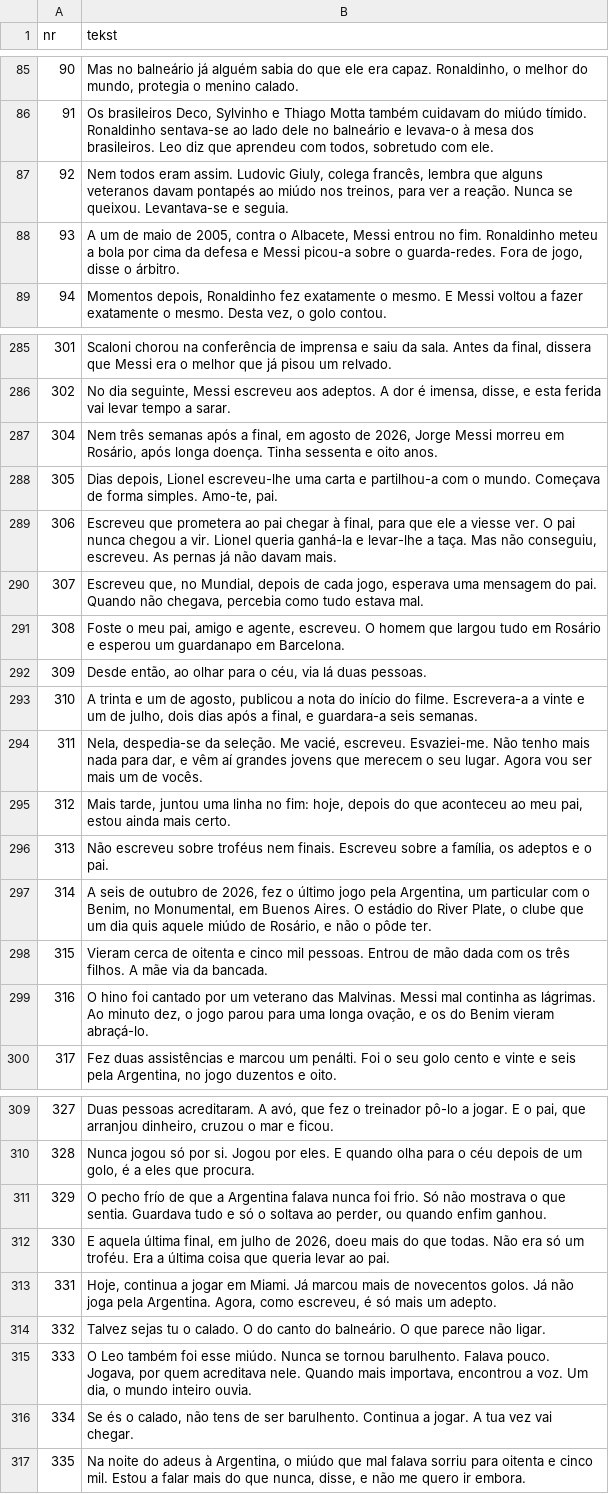
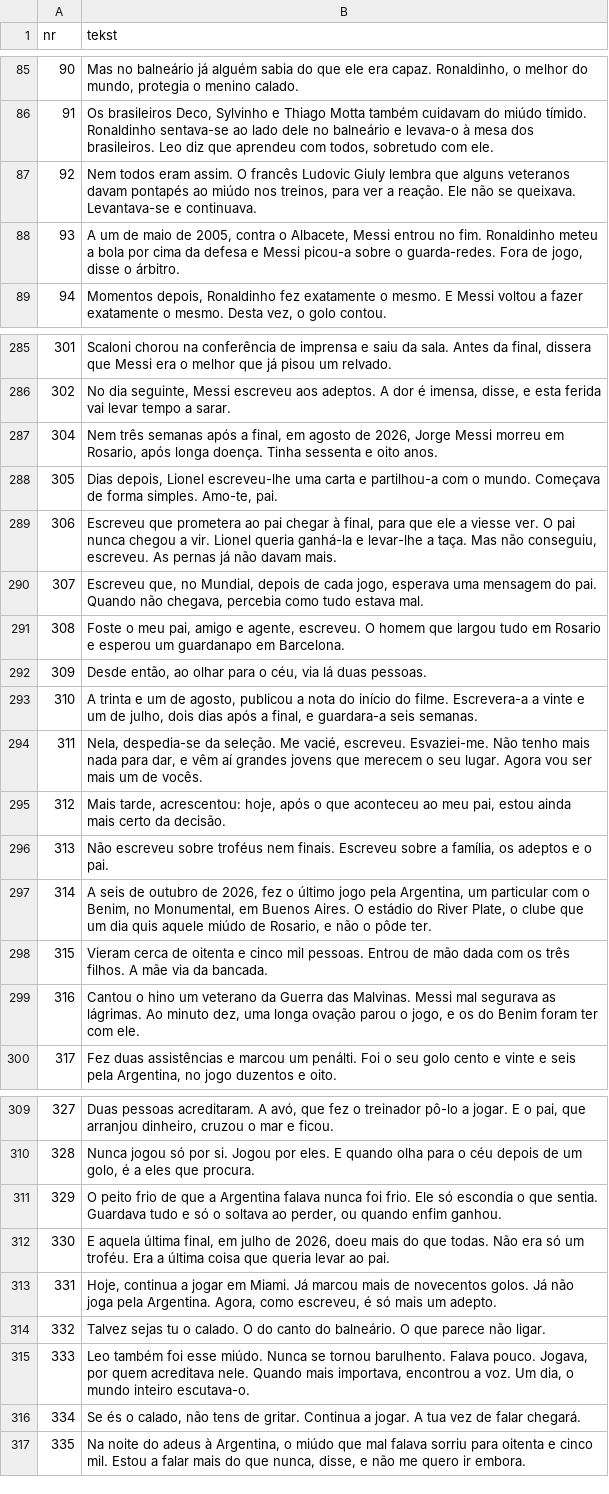
Before and after one commit to fn2h6j82h2-sys/Kjjjj, a TSV file: tlumaczenia/pt-PT.tsv, drawn as a sheet; only a part is shown, gaps mark what is left out; the diff covers the shown part only.

```diff
--- a/tlumaczenia/pt-PT.tsv
+++ b/tlumaczenia/pt-PT.tsv
@@ -86,3 +86,3 @@ nr	tekst
 91	Os brasileiros Deco, Sylvinho e Thiago Motta também cuidavam do miúdo tímido. Ronaldinho sentava-se ao lado dele no balneário e levava-o à mesa dos brasileiros. Leo diz que aprendeu com todos, sobretudo com ele.
-92	Nem todos eram assim. Ludovic Giuly, colega francês, lembra que alguns veteranos davam pontapés ao miúdo nos treinos, para ver a reação. Nunca se queixou. Levantava-se e seguia.
+92	Nem todos eram assim. O francês Ludovic Giuly lembra que alguns veteranos davam pontapés ao miúdo nos treinos, para ver a reação. Ele não se queixava. Levantava-se e continuava.
 93	A um de maio de 2005, contra o Albacete, Messi entrou no fim. Ronaldinho meteu a bola por cima da defesa e Messi picou-a sobre o guarda-redes. Fora de jogo, disse o árbitro.
@@ -286,3 +286,3 @@ nr	tekst
 302	No dia seguinte, Messi escreveu aos adeptos. A dor é imensa, disse, e esta ferida vai levar tempo a sarar.
-304	Nem três semanas após a final, em agosto de 2026, Jorge Messi morreu em Rosário, após longa doença. Tinha sessenta e oito anos.
+304	Nem três semanas após a final, em agosto de 2026, Jorge Messi morreu em Rosario, após longa doença. Tinha sessenta e oito anos.
 305	Dias depois, Lionel escreveu-lhe uma carta e partilhou-a com o mundo. Começava de forma simples. Amo-te, pai.
@@ -290,3 +290,3 @@ nr	tekst
 307	Escreveu que, no Mundial, depois de cada jogo, esperava uma mensagem do pai. Quando não chegava, percebia como tudo estava mal.
-308	Foste o meu pai, amigo e agente, escreveu. O homem que largou tudo em Rosário e esperou um guardanapo em Barcelona.
+308	Foste o meu pai, amigo e agente, escreveu. O homem que largou tudo em Rosario e esperou um guardanapo em Barcelona.
 309	Desde então, ao olhar para o céu, via lá duas pessoas.
@@ -294,7 +294,7 @@ nr	tekst
 311	Nela, despedia-se da seleção. Me vacié, escreveu. Esvaziei-me. Não tenho mais nada para dar, e vêm aí grandes jovens que merecem o seu lugar. Agora vou ser mais um de vocês.
-312	Mais tarde, juntou uma linha no fim: hoje, depois do que aconteceu ao meu pai, estou ainda mais certo.
+312	Mais tarde, acrescentou: hoje, após o que aconteceu ao meu pai, estou ainda mais certo da decisão.
 313	Não escreveu sobre troféus nem finais. Escreveu sobre a família, os adeptos e o pai.
-314	A seis de outubro de 2026, fez o último jogo pela Argentina, um particular com o Benim, no Monumental, em Buenos Aires. O estádio do River Plate, o clube que um dia quis aquele miúdo de Rosário, e não o pôde ter.
+314	A seis de outubro de 2026, fez o último jogo pela Argentina, um particular com o Benim, no Monumental, em Buenos Aires. O estádio do River Plate, o clube que um dia quis aquele miúdo de Rosario, e não o pôde ter.
 315	Vieram cerca de oitenta e cinco mil pessoas. Entrou de mão dada com os três filhos. A mãe via da bancada.
-316	O hino foi cantado por um veterano das Malvinas. Messi mal continha as lágrimas. Ao minuto dez, o jogo parou para uma longa ovação, e os do Benim vieram abraçá-lo.
+316	Cantou o hino um veterano da Guerra das Malvinas. Messi mal segurava as lágrimas. Ao minuto dez, uma longa ovação parou o jogo, e os do Benim foram ter com ele.
 317	Fez duas assistências e marcou um penálti. Foi o seu golo cento e vinte e seis pela Argentina, no jogo duzentos e oito.
@@ -310,3 +310,3 @@ nr	tekst
 328	Nunca jogou só por si. Jogou por eles. E quando olha para o céu depois de um golo, é a eles que procura.
-329	O pecho frío de que a Argentina falava nunca foi frio. Só não mostrava o que sentia. Guardava tudo e só o soltava ao perder, ou quando enfim ganhou.
+329	O peito frio de que a Argentina falava nunca foi frio. Ele só escondia o que sentia. Guardava tudo e só o soltava ao perder, ou quando enfim ganhou.
 330	E aquela última final, em julho de 2026, doeu mais do que todas. Não era só um troféu. Era a última coisa que queria levar ao pai.
@@ -314,4 +314,4 @@ nr	tekst
 332	Talvez sejas tu o calado. O do canto do balneário. O que parece não ligar.
-333	O Leo também foi esse miúdo. Nunca se tornou barulhento. Falava pouco. Jogava, por quem acreditava nele. Quando mais importava, encontrou a voz. Um dia, o mundo inteiro ouvia.
-334	Se és o calado, não tens de ser barulhento. Continua a jogar. A tua vez vai chegar.
+333	Leo também foi esse miúdo. Nunca se tornou barulhento. Falava pouco. Jogava, por quem acreditava nele. Quando mais importava, encontrou a voz. Um dia, o mundo inteiro escutava-o.
+334	Se és o calado, não tens de gritar. Continua a jogar. A tua vez de falar chegará.
 335	Na noite do adeus à Argentina, o miúdo que mal falava sorriu para oitenta e cinco mil. Estou a falar mais do que nunca, disse, e não me quero ir embora.
```
Also changed, not shown: 21 edited cells elsewhere in this file, 1 other file.
